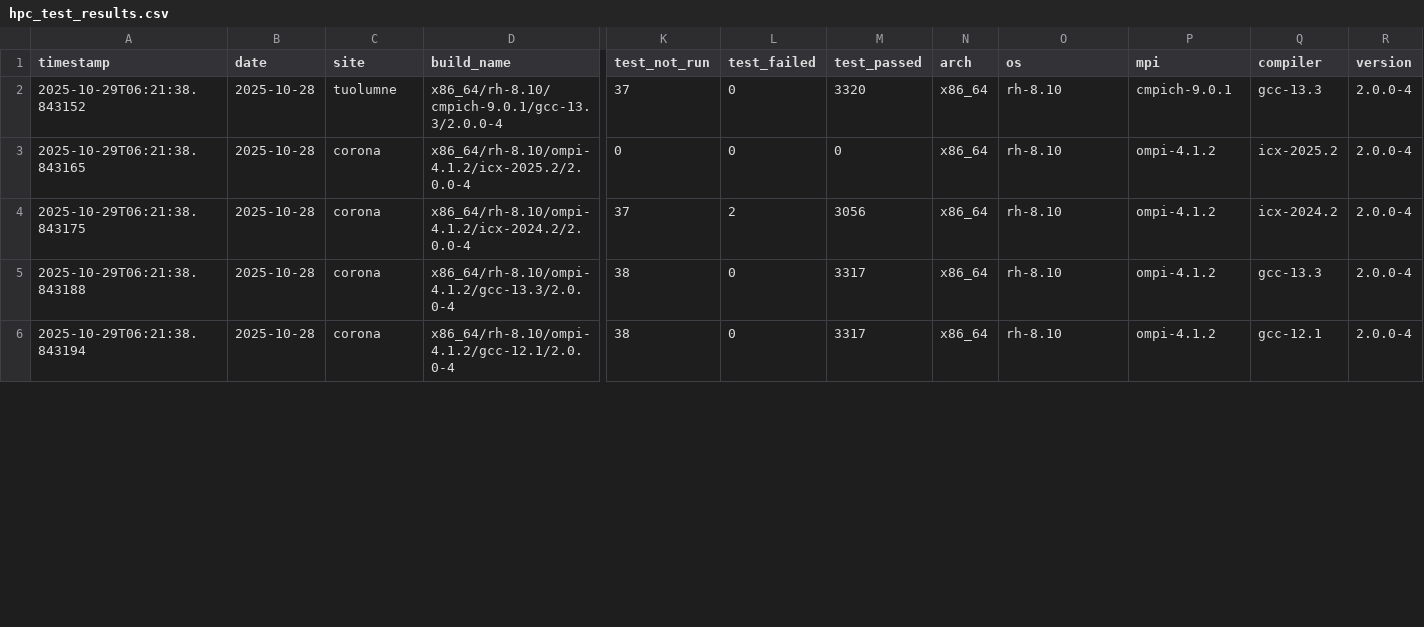
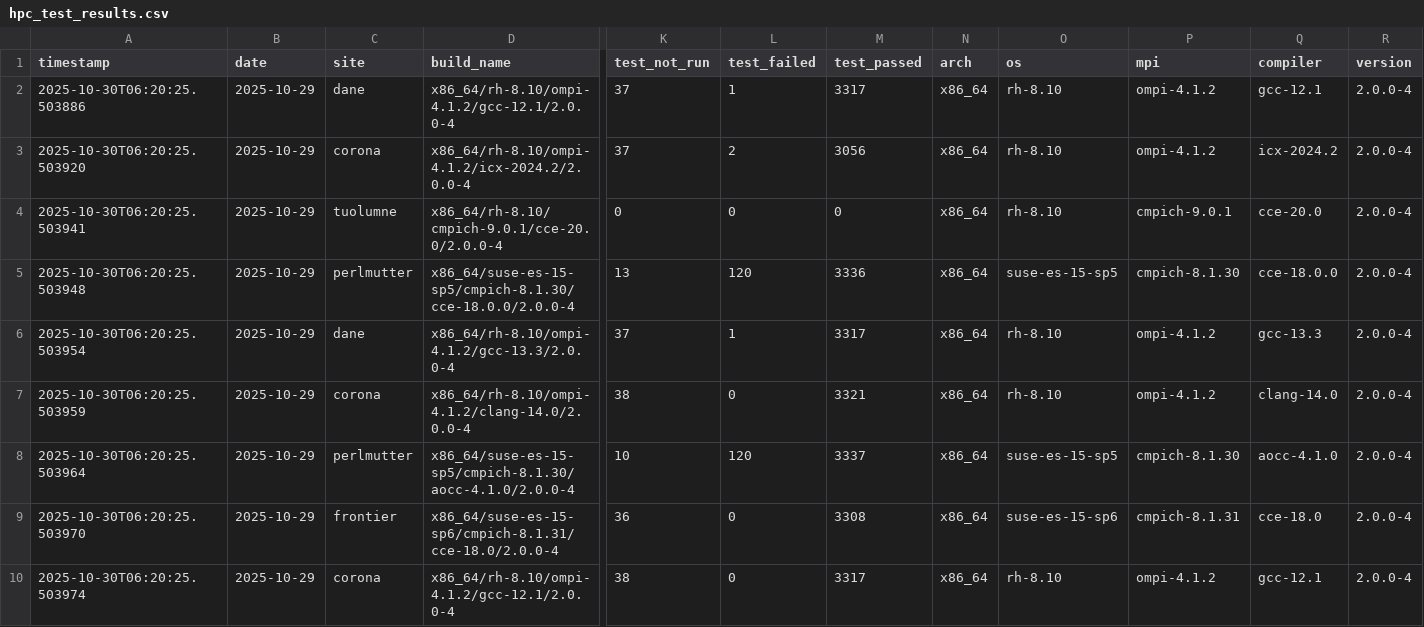
Before and after one commit to hyoklee/hpc-h5, a CSV file: src/hpc_test_results.csv, drawn as a sheet; only a part is shown, gaps mark what is left out; addresses are those after the commit; rows hold the shown columns only; the diff covers the shown part only; the diff names each change by its address in the sheet, - before the commit and + after, or states it on an @@ line.

```diff
--- a/src/hpc_test_results.csv
+++ b/src/hpc_test_results.csv
-A2 (timestamp): 2025-10-29T06:21:38.843152
+A2 (timestamp): 2025-10-30T06:20:25.503886
-B2 (date): 2025-10-28
+B2 (date): 2025-10-29
-C2 (site): tuolumne
+C2 (site): dane
-D2 (build_name): x86_64/rh-8.10/cmpich-9.0.1/gcc-13.3/2.0.0-4
+D2 (build_name): x86_64/rh-8.10/ompi-4.1.2/gcc-12.1/2.0.0-4
-L2 (test_failed): 0
+L2 (test_failed): 1
-M2 (test_passed): 3320
+M2 (test_passed): 3317
-P2 (mpi): cmpich-9.0.1
+P2 (mpi): ompi-4.1.2
-Q2 (compiler): gcc-13.3
+Q2 (compiler): gcc-12.1
+row 3: 2025-10-30T06:20:25.503920 | 2025-10-29 | corona | x86_64/rh-8.10/ompi-4.1.2/icx-2024.2/2.0.0-4 | 37 | 2 | 3056 | x86_64 | rh-8.10 | ompi-4.1.2 | icx-2024.2 | 2.0.0-4
-A4 (timestamp): 2025-10-29T06:21:38.843165
+A4 (timestamp): 2025-10-30T06:20:25.503941
-B4 (date): 2025-10-28
+B4 (date): 2025-10-29
-C4 (site): corona
+C4 (site): tuolumne
-D4 (build_name): x86_64/rh-8.10/ompi-4.1.2/icx-2025.2/2.0.0-4
+D4 (build_name): x86_64/rh-8.10/cmpich-9.0.1/cce-20.0/2.0.0-4
-P4 (mpi): ompi-4.1.2
+P4 (mpi): cmpich-9.0.1
-Q4 (compiler): icx-2025.2
+Q4 (compiler): cce-20.0
+row 5: 2025-10-30T06:20:25.503948 | 2025-10-29 | perlmutter | x86_64/suse-es-15-sp5/cmpich-8.1.30/cce-18.0.0/2.0.0-4 | 13 | 120 | 3336 | x86_64 | suse-es-15-sp5 | cmpich-8.1.30 | cce-18.0.0 | 2.0.0-4
-A6 (timestamp): 2025-10-29T06:21:38.843175
+A6 (timestamp): 2025-10-30T06:20:25.503954
-B6:B7 (date): 2025-10-28
+B6:B7 (date): 2025-10-29
-C6 (site): corona
+C6 (site): dane
-D6 (build_name): x86_64/rh-8.10/ompi-4.1.2/icx-2024.2/2.0.0-4
+D6 (build_name): x86_64/rh-8.10/ompi-4.1.2/gcc-13.3/2.0.0-4
-L6 (test_failed): 2
+L6 (test_failed): 1
-M6 (test_passed): 3056
+M6 (test_passed): 3317
-Q6 (compiler): icx-2024.2
+Q6 (compiler): gcc-13.3
-A7 (timestamp): 2025-10-29T06:21:38.843188
+A7 (timestamp): 2025-10-30T06:20:25.503959
-D7 (build_name): x86_64/rh-8.10/ompi-4.1.2/gcc-13.3/2.0.0-4
+D7 (build_name): x86_64/rh-8.10/ompi-4.1.2/clang-14.0/2.0.0-4
-M7 (test_passed): 3317
+M7 (test_passed): 3321
-Q7 (compiler): gcc-13.3
+Q7 (compiler): clang-14.0
+row 8: 2025-10-30T06:20:25.503964 | 2025-10-29 | perlmutter | x86_64/suse-es-15-sp5/cmpich-8.1.30/aocc-4.1.0/2.0.0-4 | 10 | 120 | 3337 | x86_64 | suse-es-15-sp5 | cmpich-8.1.30 | aocc-4.1.0 | 2.0.0-4
+row 9: 2025-10-30T06:20:25.503970 | 2025-10-29 | frontier | x86_64/suse-es-15-sp6/cmpich-8.1.31/cce-18.0/2.0.0-4 | 36 | 0 | 3308 | x86_64 | suse-es-15-sp6 | cmpich-8.1.31 | cce-18.0 | 2.0.0-4
-A10 (timestamp): 2025-10-29T06:21:38.843194
+A10 (timestamp): 2025-10-30T06:20:25.503974
-B10 (date): 2025-10-28
+B10 (date): 2025-10-29
```
Also changed, not shown: 2 added rows, 1 removed row and 21 edited cells elsewhere in this file, 2 other files.
